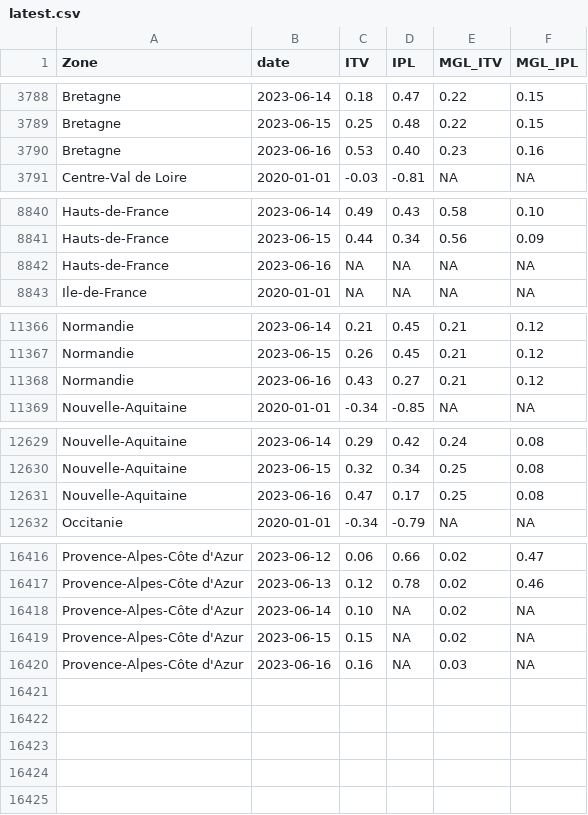
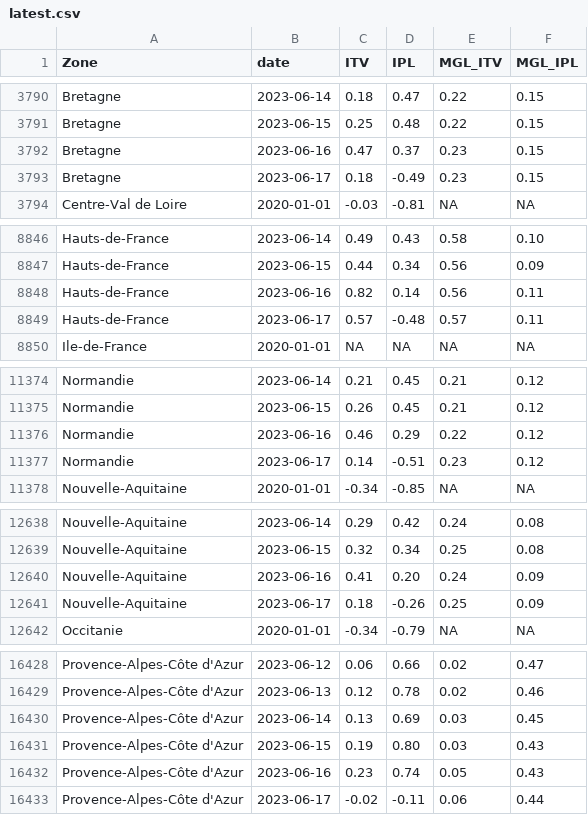
Before and after one commit to CEREMA/data-trafic, a CSV file: fr/latest.csv, drawn as a sheet; only a part is shown, gaps mark what is left out; the diff covers the shown part only.

```diff
--- a/fr/latest.csv
+++ b/fr/latest.csv
@@ -3789,3 +3791,4 @@ Bretagne,2023-06-14,0.18,0.47,0.22,0.15
 Bretagne,2023-06-15,0.25,0.48,0.22,0.15
-Bretagne,2023-06-16,0.53,0.40,0.23,0.16
+Bretagne,2023-06-16,0.47,0.37,0.23,0.15
+Bretagne,2023-06-17,0.18,-0.49,0.23,0.15
 Centre-Val de Loire,2020-01-01,-0.03,-0.81,NA,NA
@@ -8841,3 +8847,4 @@ Hauts-de-France,2023-06-14,0.49,0.43,0.58,0.10
 Hauts-de-France,2023-06-15,0.44,0.34,0.56,0.09
-Hauts-de-France,2023-06-16,NA,NA,NA,NA
+Hauts-de-France,2023-06-16,0.82,0.14,0.56,0.11
+Hauts-de-France,2023-06-17,0.57,-0.48,0.57,0.11
 Ile-de-France,2020-01-01,NA,NA,NA,NA
@@ -11367,3 +11375,4 @@ Normandie,2023-06-14,0.21,0.45,0.21,0.12
 Normandie,2023-06-15,0.26,0.45,0.21,0.12
-Normandie,2023-06-16,0.43,0.27,0.21,0.12
+Normandie,2023-06-16,0.46,0.29,0.22,0.12
+Normandie,2023-06-17,0.14,-0.51,0.23,0.12
 Nouvelle-Aquitaine,2020-01-01,-0.34,-0.85,NA,NA
@@ -12630,3 +12639,4 @@ Nouvelle-Aquitaine,2023-06-14,0.29,0.42,0.24,0.08
 Nouvelle-Aquitaine,2023-06-15,0.32,0.34,0.25,0.08
-Nouvelle-Aquitaine,2023-06-16,0.47,0.17,0.25,0.08
+Nouvelle-Aquitaine,2023-06-16,0.41,0.20,0.24,0.09
+Nouvelle-Aquitaine,2023-06-17,0.18,-0.26,0.25,0.09
 Occitanie,2020-01-01,-0.34,-0.79,NA,NA
@@ -16417,4 +16429,5 @@ Provence-Alpes-Côte d'Azur,2023-06-12,0.06,0.66,0.02,0.47
 Provence-Alpes-Côte d'Azur,2023-06-13,0.12,0.78,0.02,0.46
-Provence-Alpes-Côte d'Azur,2023-06-14,0.10,NA,0.02,NA
-Provence-Alpes-Côte d'Azur,2023-06-15,0.15,NA,0.02,NA
-Provence-Alpes-Côte d'Azur,2023-06-16,0.16,NA,0.03,NA
+Provence-Alpes-Côte d'Azur,2023-06-14,0.13,0.69,0.03,0.45
+Provence-Alpes-Côte d'Azur,2023-06-15,0.19,0.80,0.03,0.43
+Provence-Alpes-Côte d'Azur,2023-06-16,0.23,0.74,0.05,0.43
+Provence-Alpes-Côte d'Azur,2023-06-17,-0.02,-0.11,0.06,0.44
```
Also changed, not shown: 8 added rows and 5 edited cells elsewhere in this file, collectivites/paris_brut_latest.csv, collectivites/paris_latest.csv, 2 other files.
